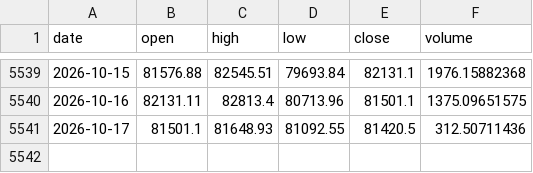
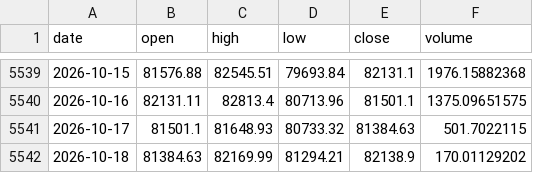
Before and after one commit to OzVii/bitcoin-cycle, a CSV file: data/ohlc_daily.csv, drawn as a sheet; only a part is shown, gaps mark what is left out.

```diff
--- a/data/ohlc_daily.csv
+++ b/data/ohlc_daily.csv
@@ -5540,2 +5540,3 @@ date,open,high,low,close,volume
 2026-10-16,82131.11,82813.4,80713.96,81501.1,1375.09651575
-2026-10-17,81501.1,81648.93,81092.55,81420.5,312.50711436
+2026-10-17,81501.1,81648.93,80733.32,81384.63,501.7022115
+2026-10-18,81384.63,82169.99,81294.21,82138.9,170.01129202
```
Also changed, not shown: data/coinmetrics.csv, data/fng.csv, 3 other files.
